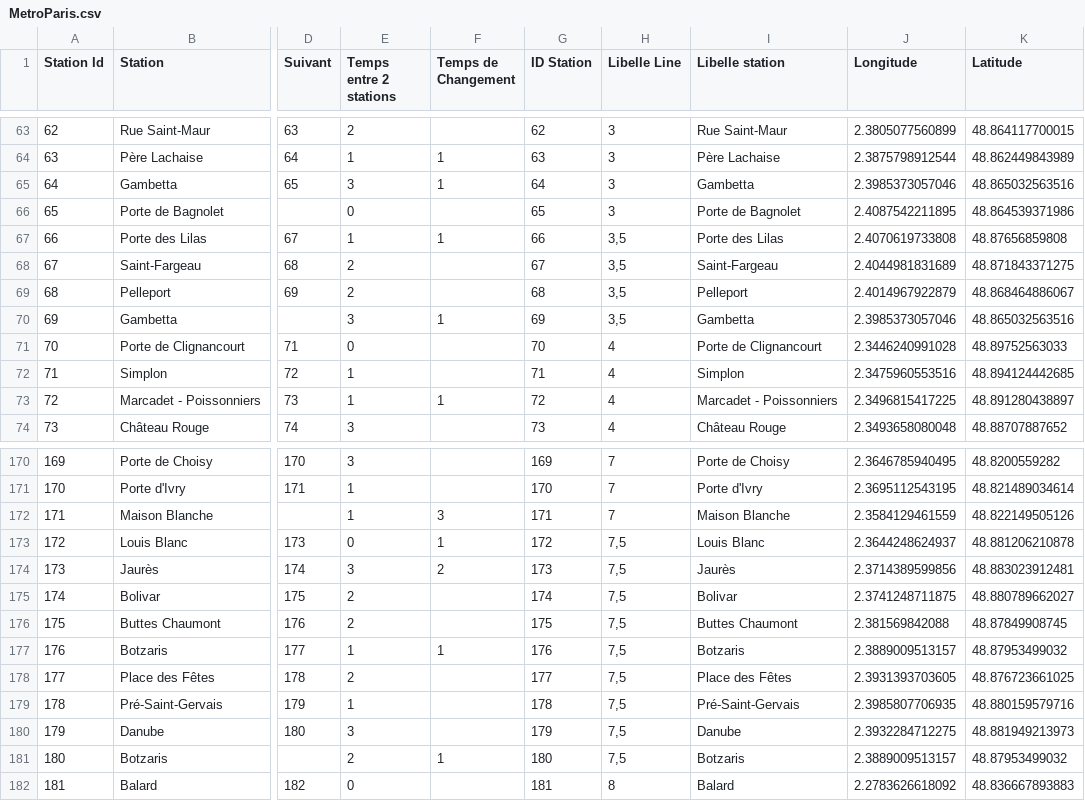
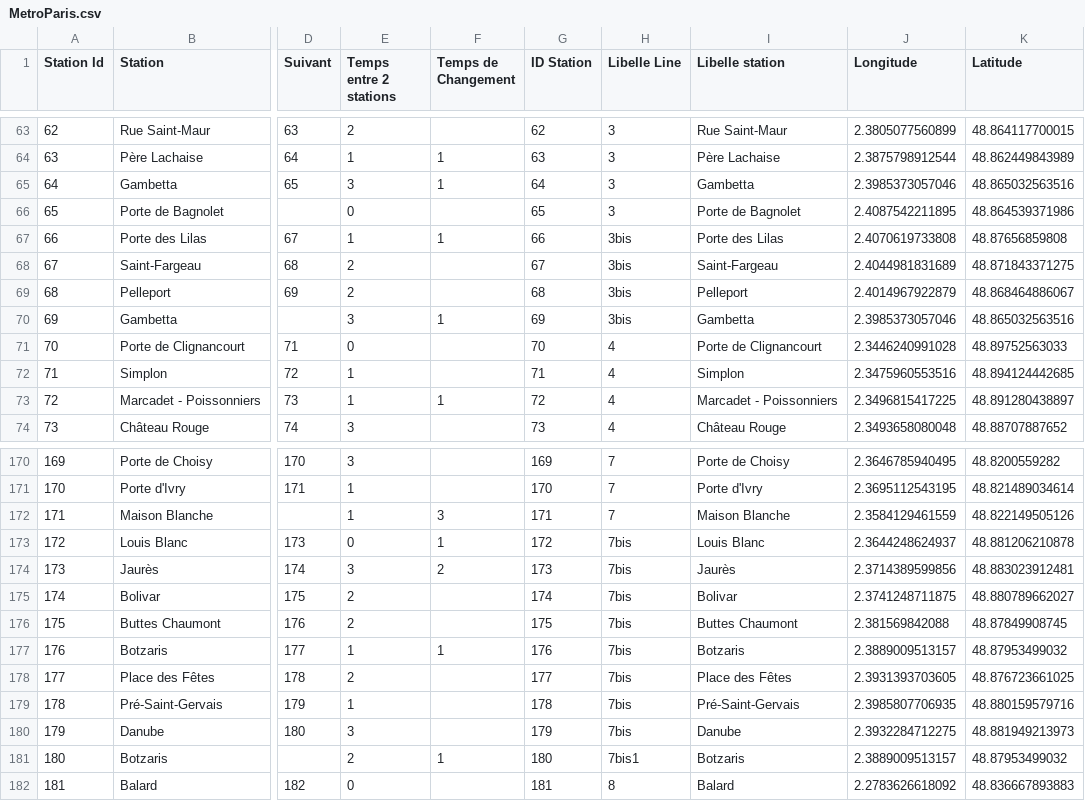
Before and after one commit to vlad-vrn/LivinParis, a CSV file: Graph/MetroParis.csv, drawn as a sheet; only a part is shown, gaps mark what is left out; the diff names each change by its address in the sheet, - before the commit and + after, or states it on an @@ line.

```diff
--- a/Graph/MetroParis.csv
+++ b/Graph/MetroParis.csv
-H67:H70 (Libelle Line): 3,5
+H67:H70 (Libelle Line): 3bis
-H173:H180 (Libelle Line): 7,5
+H173:H180 (Libelle Line): 7bis
-H181 (Libelle Line): 7,5
+H181 (Libelle Line): 7bis1
```
Also changed, not shown: 4 other files.
